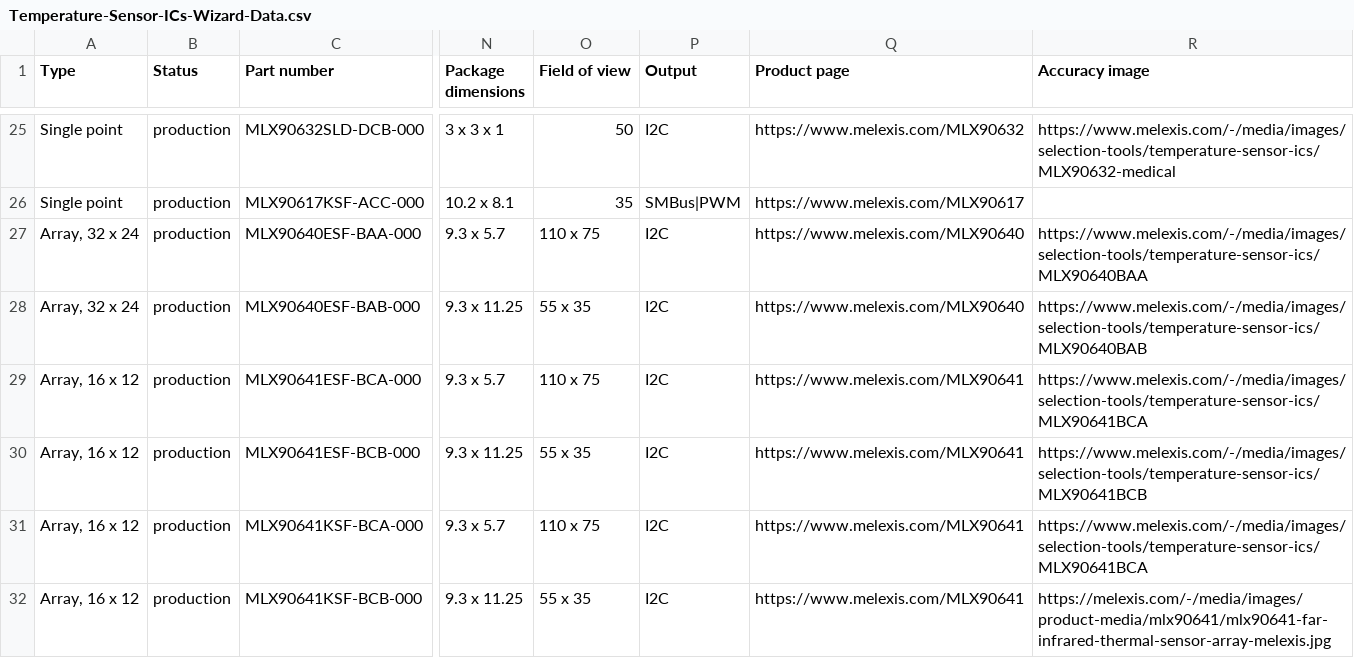
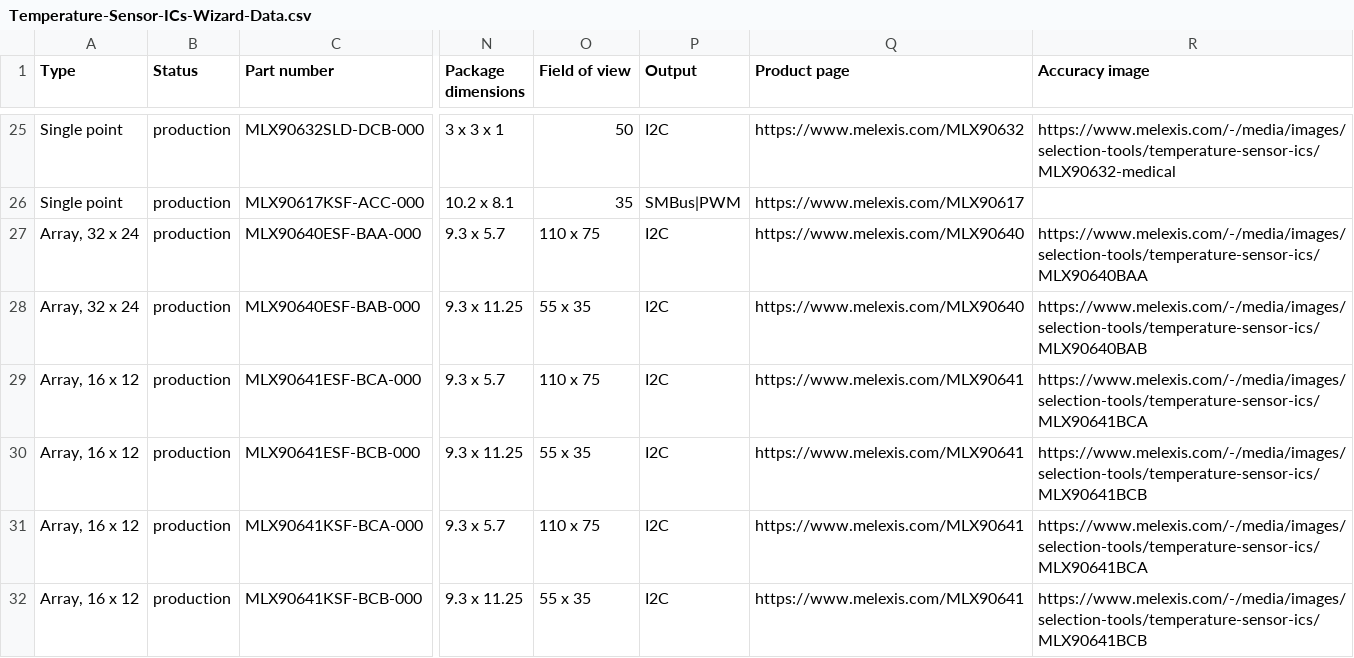
Before and after one commit to MelexisBC/Wizard--Temperature-Sensor-ICs-Data, a CSV file: Temperature-Sensor-ICs-Wizard-Data.csv, drawn as a sheet; only a part is shown, gaps mark what is left out; the diff names each change by its address in the sheet, - before the commit and + after, or states it on an @@ line.

Commit message:
Wizard - Temperature sensor ICs - Google sheet updated

```diff
--- a/Temperature-Sensor-ICs-Wizard-Data.csv
+++ b/Temperature-Sensor-ICs-Wizard-Data.csv
-R32 (Accuracy image): https://melexis.com/-/media/images/product-media/mlx90641/mlx90641-far-infrared-thermal-sensor-array-melexis.jpg
+R32 (Accuracy image): https://www.melexis.com/-/media/images/selection-tools/temperature-sensor-ics/MLX90641BCB
```
